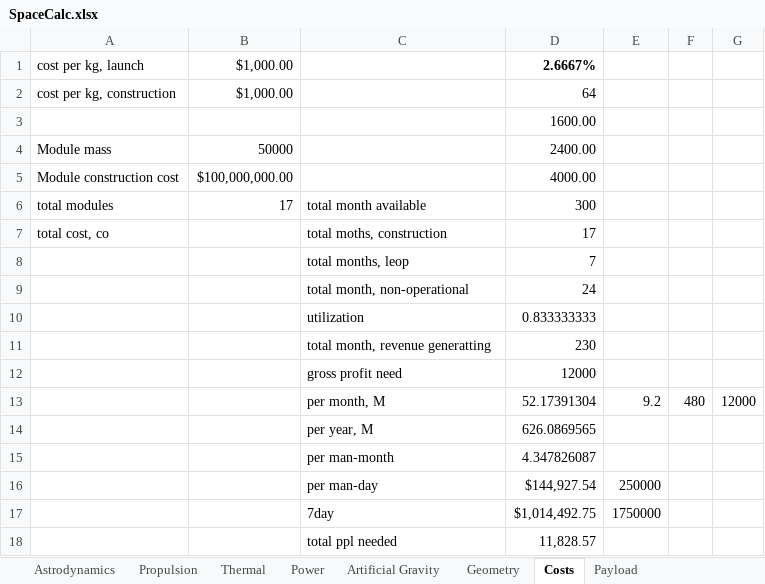
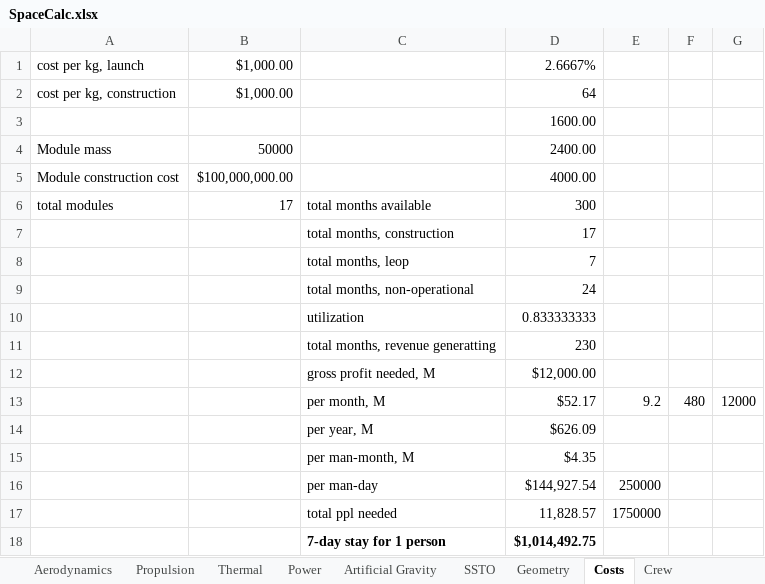
Before and after one commit to DarkStar1982/prometheus_unbound, an Excel workbook: tools/SpaceCalc.xlsx, sheet Costs, drawn as a sheet; values as stored, in another font and other column widths than the file's, no borders; removed rows and columns are numbered as before the commit, all else as after; the diff names each change by its address in the sheet, - before the commit and + after, or states it on an @@ line.

```diff
--- a/tools/SpaceCalc.xlsx (sheet Costs)
+++ b/tools/SpaceCalc.xlsx (sheet Costs)
-sheet tab: Payload
+sheet tab: SSTO
+sheet tab: Aerodynamics
+sheet tab: Crew
@@ sheet tab order changed: Aerodynamics | Propulsion | Thermal | Power | Artificial Gravity | SSTO | Geometry | Costs | Crew @@
-D1 bold: on
+D1 bold: off
-C6: total month available
+C6: total months available
-A7: total cost, co
+A7: (empty)
-C7: total moths, construction
+C7: total months, construction
-C9: total month, non-operational
+C9: total months, non-operational
-C11: total month, revenue generatting
+C11: total months, revenue generatting
-row 12:  |  | gross profit need | 12000
+row 12:  |  | gross profit needed, M | $12,000.00
-D13: 52.17391304
+D13: $52.17
-D14: 626.0869565
+D14: $626.09
-row 15:  |  | per man-month | 4.347826087
+row 15:  |  | per man-month, M | $4.35
-row 17:  |  | 7day | $1,014,492.75 | 1750000
-E17: (empty)
+E17: 1750000
+row 18:  |  | 7-day stay for 1 person | $1,014,492.75
```
Also changed, not shown: sheet Astrodynamics, sheet Power, sheet Propulsion, sheet SSTO, sheet Thermal, sheet Geometry, formulas that keep their value, 4 other files.
